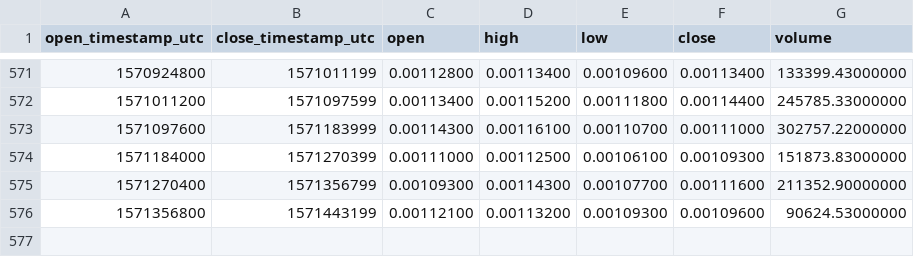
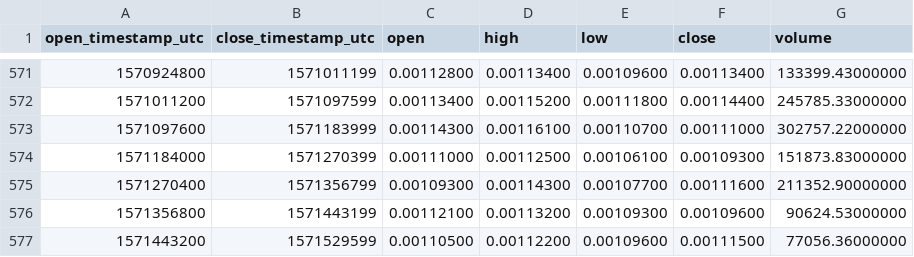
Before and after one commit to cryptobigbro/binance-WANETH, a CSV file: binance-WANETH-1d.csv, drawn as a sheet; only a part is shown, gaps mark what is left out.

Commit message:
Update OHLCV data.

```diff
--- a/binance-WANETH-1d.csv
+++ b/binance-WANETH-1d.csv
@@ -576 +576,2 @@ open_timestamp_utc,close_timestamp_utc,open,high,low,close,volume
 1571356800,1571443199,0.00112100,0.00113200,0.00109300,0.00109600,90624.53000000
+1571443200,1571529599,0.00110500,0.00112200,0.00109600,0.00111500,77056.36000000
```
Also changed, not shown: 1 other file.
